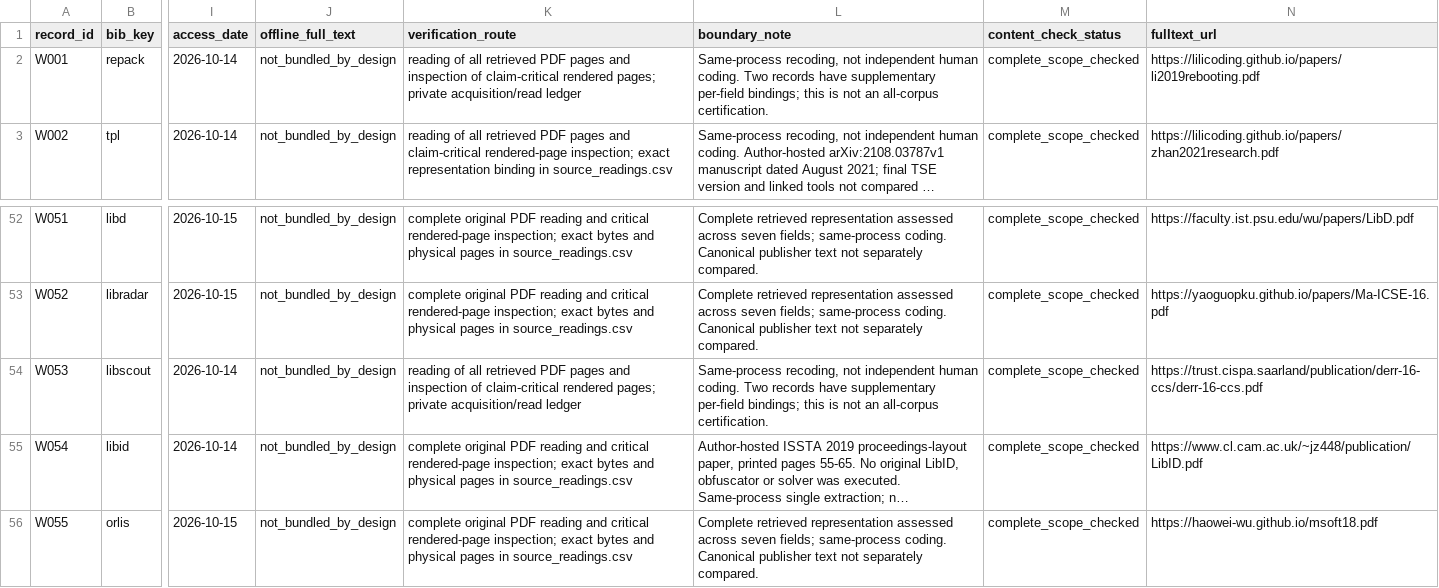
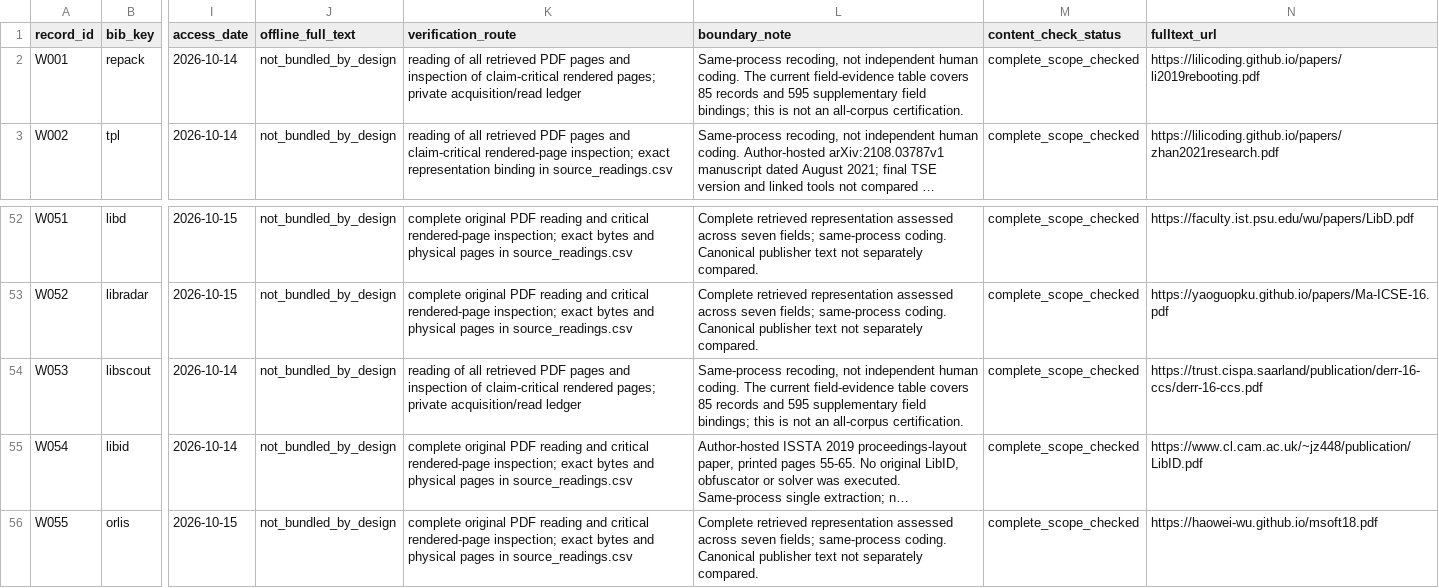
Before and after one commit to Haoyi-Zhang/AndroidEvidence, a CSV file: data/source_locations.csv, drawn as a sheet; only a part is shown, gaps mark what is left out; long unchanged cells end in …; the diff names each change by its address in the sheet, - before the commit and + after, or states it on an @@ line.

Commit message:
Repair evidence consumers and retain source-bound current validation

```diff
--- a/data/source_locations.csv
+++ b/data/source_locations.csv
-L2 (boundary_note): …human coding. Two records have supplementary per-field bindings; this…
+L2 (boundary_note): …human coding. The current field-evidence table covers 85 records and 595 supplementary field bindings; this…
-L54 (boundary_note): …human coding. Two records have supplementary per-field bindings; this…
+L54 (boundary_note): …human coding. The current field-evidence table covers 85 records and 595 supplementary field bindings; this…
```
Also changed, not shown: claim_evidence_ledger.csv, 26 other files.
